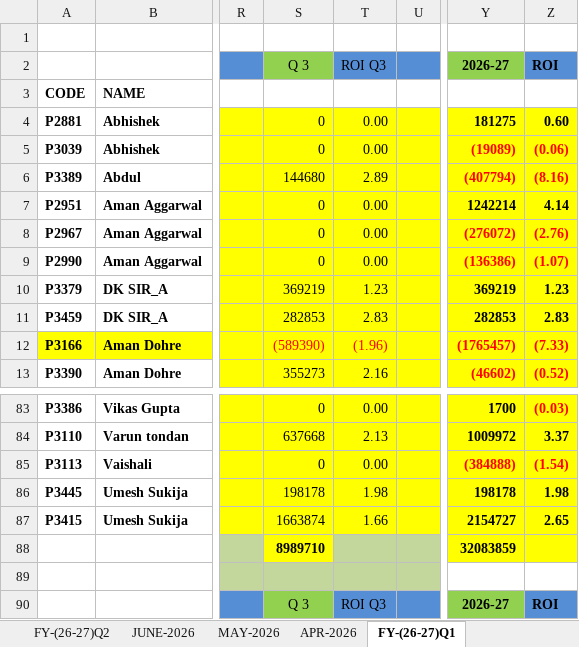
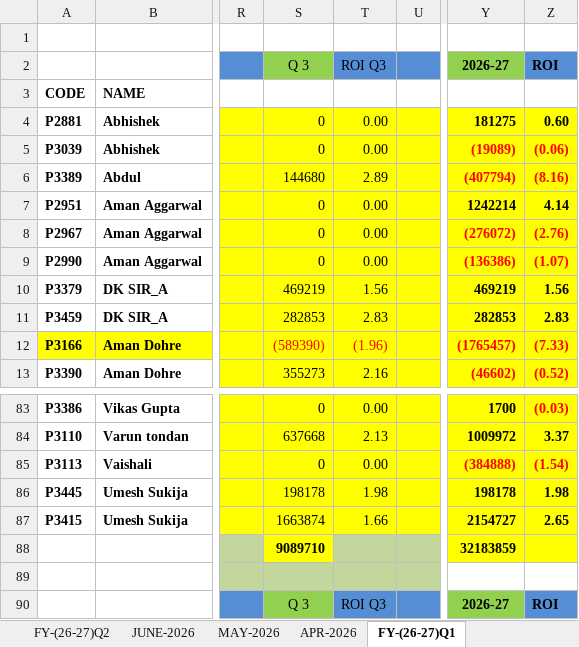
Before and after one commit to Kamgwl/Quant_report, an Excel workbook: Quant Strategy(2026-27).xlsx, sheet FY-(26-27)Q1, drawn as a sheet; only a part is shown, gaps mark what is left out; values as stored, in another font and other column widths than the file's, no borders; conditional formats not drawn; the diff names each change by its address in the sheet, - before the commit and + after, or states it on an @@ line.

```diff
--- a/Quant Strategy(2026-27).xlsx (sheet FY-(26-27)Q1)
+++ b/Quant Strategy(2026-27).xlsx (sheet FY-(26-27)Q1)
-S10 (Q 3): 369219
+S10 (Q 3): 469219
-T10 (ROI Q3): 1.23
+T10 (ROI Q3): 1.56
-Y10 (2026-27): 369219
+Y10 (2026-27): 469219
-Z10 (ROI): 1.23
+Z10 (ROI): 1.56
-S88 (Q 3): 8989710
+S88 (Q 3): 9089710
-Y88 (2026-27): 32083859
+Y88 (2026-27): 32183859
```
Also changed, not shown: sheet FY-(26-27)Q3, sheet DEC-2026, 3 other files.
